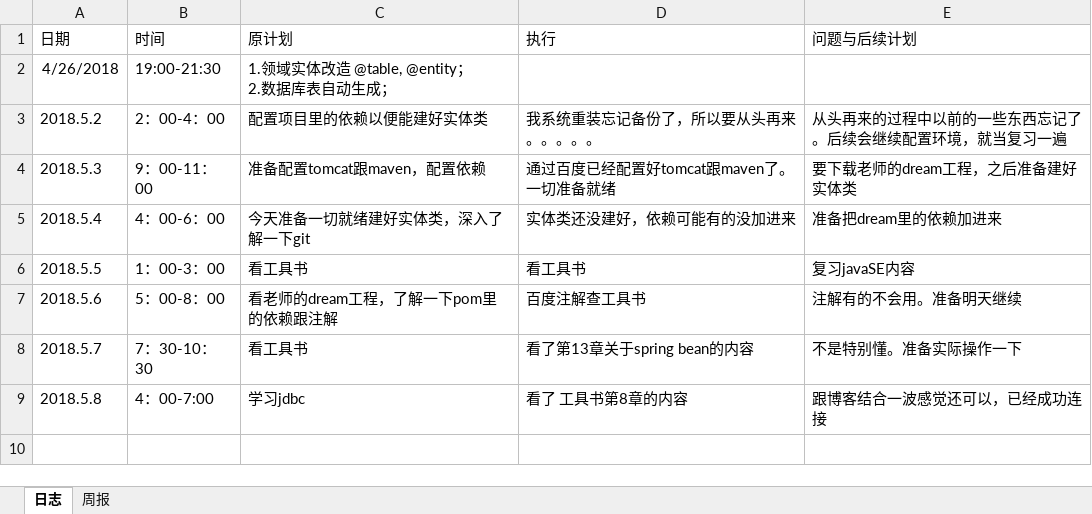
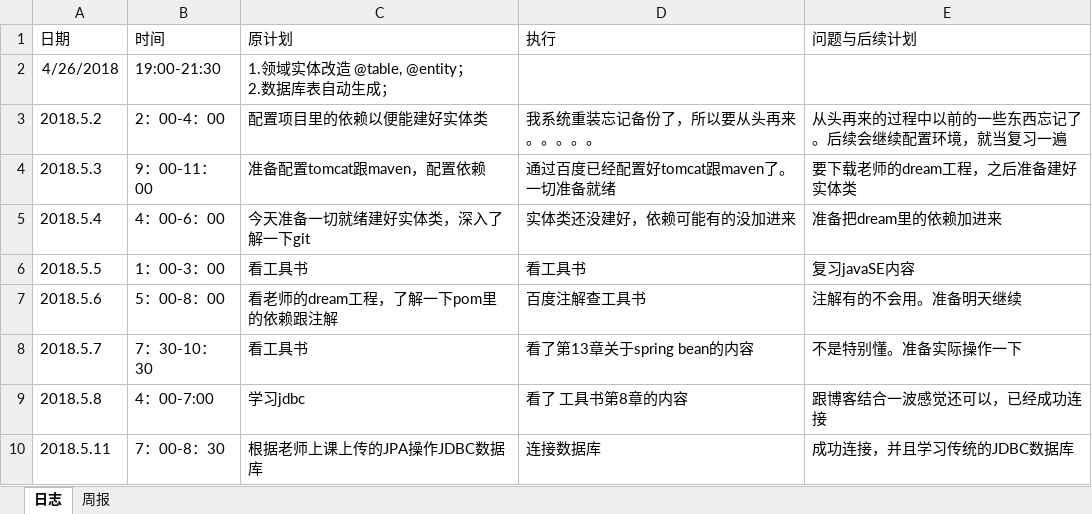
Before and after one commit to yymmm2018/Library, an Excel workbook: doc/log_201508040222_yangming.xlsx, sheet 日志, drawn as a sheet; values as stored, in another font and other column widths than the file's, no borders; the diff names each change by its address in the sheet, - before the commit and + after, or states it on an @@ line.

Commit message:
log

```diff
--- a/doc/log_201508040222_yangming.xlsx (sheet 日志)
+++ b/doc/log_201508040222_yangming.xlsx (sheet 日志)
+row 10: 2018.5.11 | 7：00-8：30 | 根据老师上课上传的JPA操作JDBC数据库 | 连接数据库 | 成功连接，并且学习传统的JDBC数据库
```
